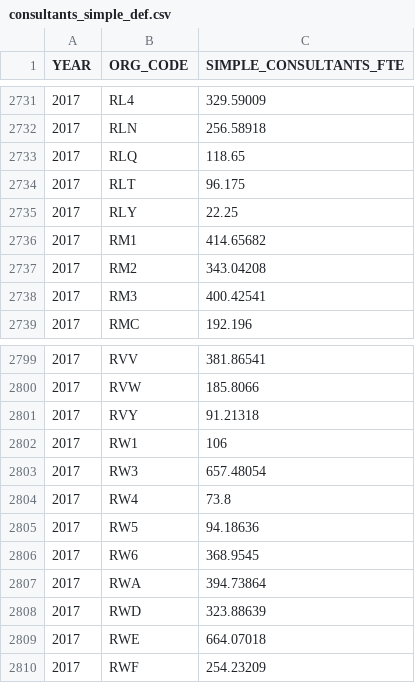
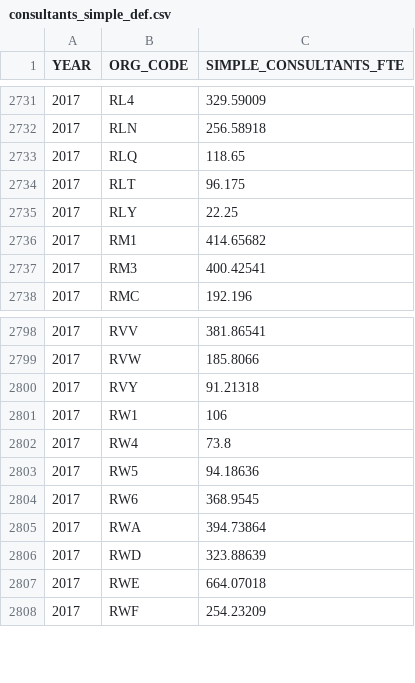
Before and after one commit to miqdadasaria/hospital_management, a CSV file: data/csv/consultants_simple_def.csv, drawn as a sheet; only a part is shown, gaps mark what is left out; the diff names each change by its address in the sheet, - before the commit and + after, or states it on an @@ line.

```diff
--- a/data/csv/consultants_simple_def.csv
+++ b/data/csv/consultants_simple_def.csv
-row 2737: 2017 | RM2 | 343.04208
-row 2803: 2017 | RW3 | 657.48054
```
Also changed, not shown: data/csv/managers_simple_def.csv, data/variable_definitions.csv, 6 other files.
